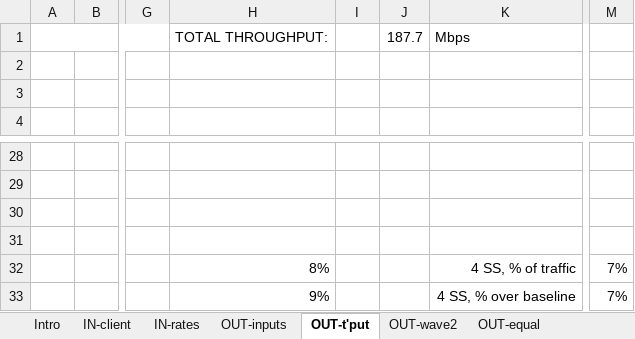
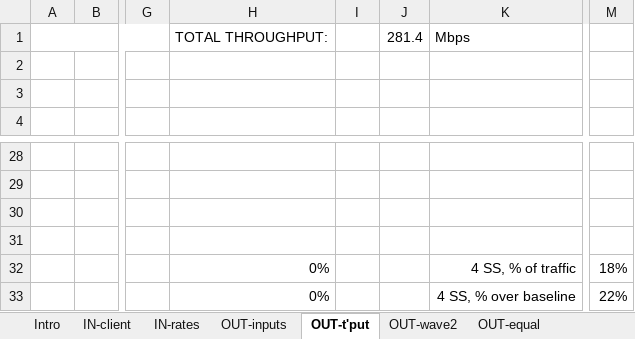
Before and after one commit to matthewgast/11ac-modeling, an Excel workbook: 802.11ac-wave-2-model.xlsx, sheet OUT-t'put, drawn as a sheet; only a part is shown, gaps mark what is left out; values as stored, in another font and other column widths than the file's, no borders; charts and pictures and conditional formats not drawn; the diff names each change by its address in the sheet, - before the commit and + after, or states it on an @@ line.

```diff
--- a/802.11ac-wave-2-model.xlsx (sheet OUT-t'put)
+++ b/802.11ac-wave-2-model.xlsx (sheet OUT-t'put)
-J1: 187.7
+J1: 281.4
-H32: 8%
+H32: 0%
-M32: 7%
+M32: 18%
-H33: 9%
+H33: 0%
-M33: 7%
+M33: 22%
```
Also changed, not shown: sheet Wave 2 data tables, sheet Airtime calculations, sheet RESULT-t'put, sheet Aggregate data tables, sheet RESULT-equal, sheet IN-client, 4 more sheets, formulas that keep their value, charts or pictures.
